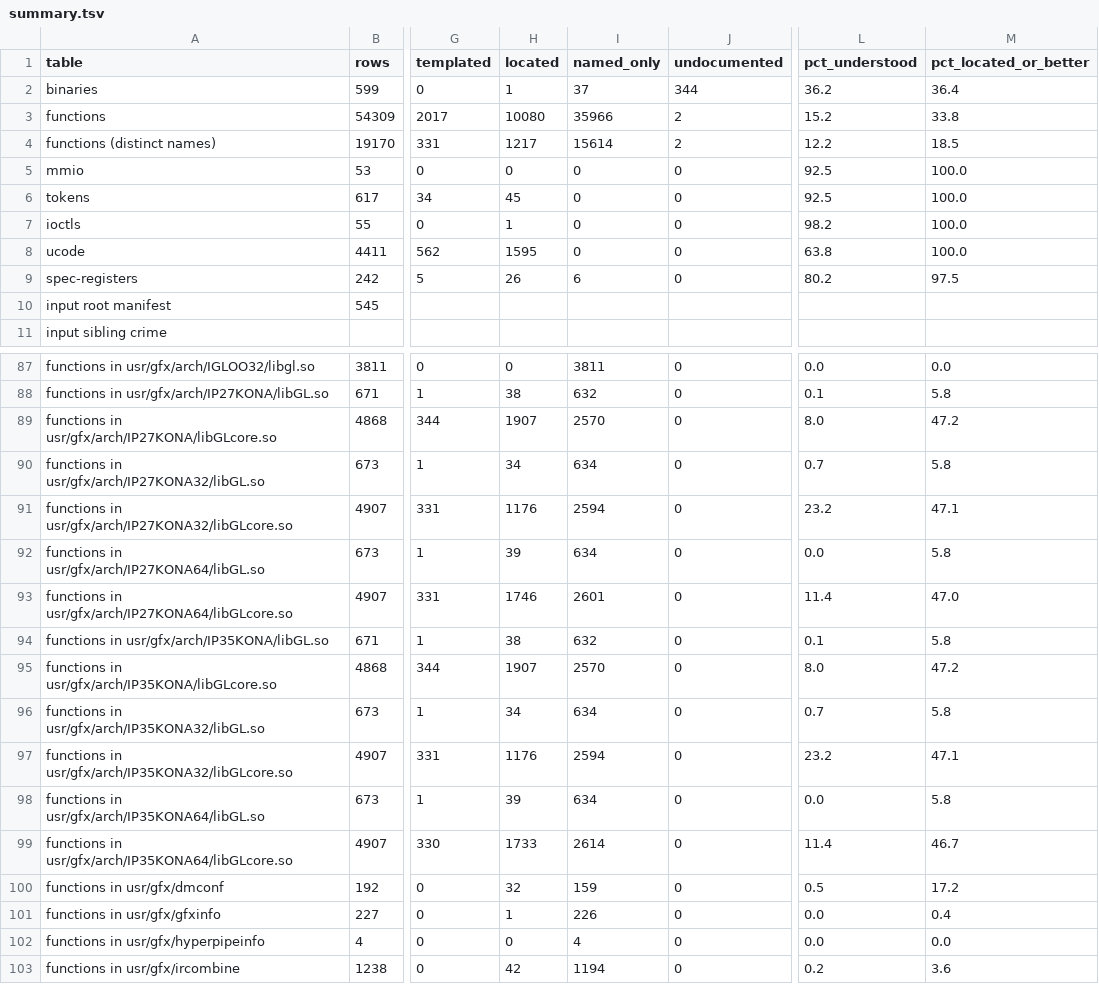
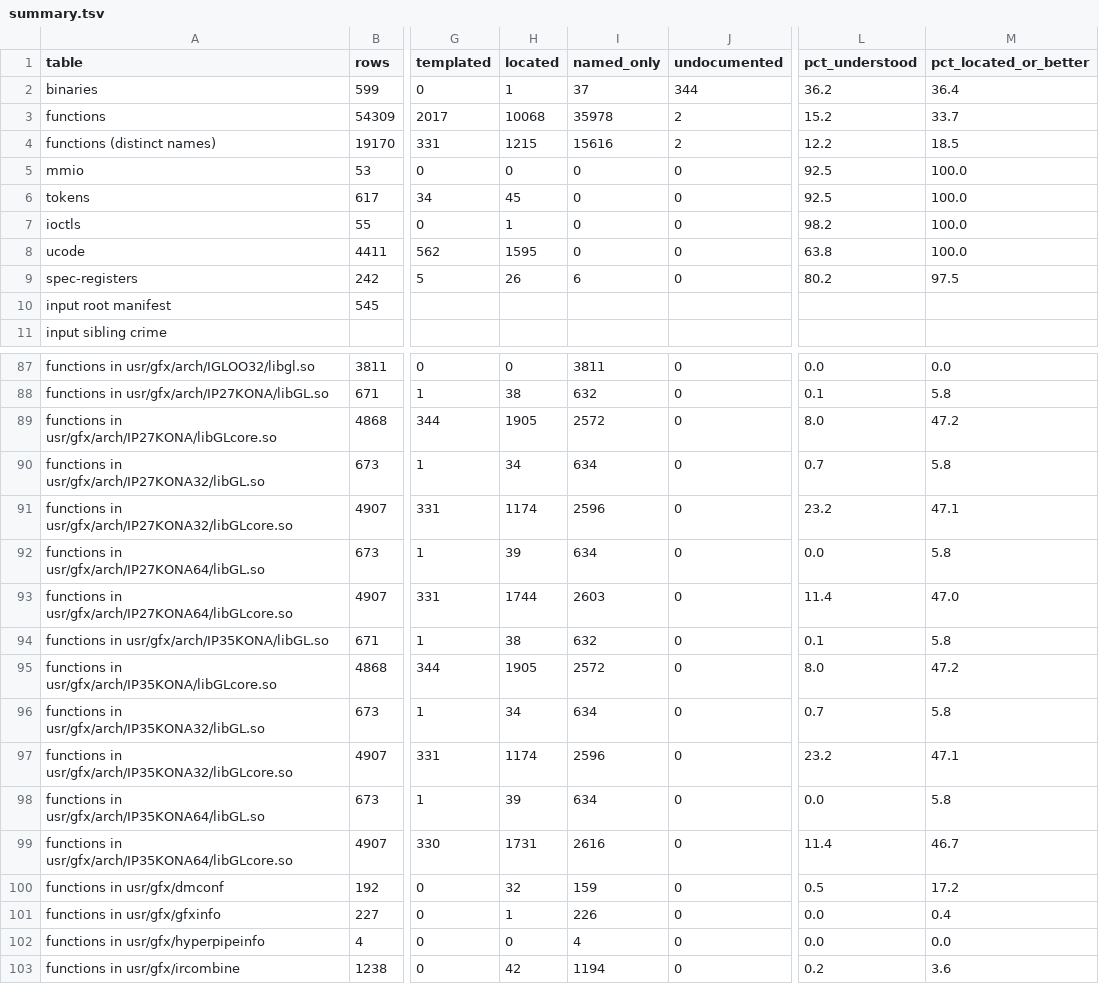
Before and after one commit to jamesbraid/kona, a TSV file: docs/inventory/summary.tsv, drawn as a sheet; only a part is shown, gaps mark what is left out; the diff names each change by its address in the sheet, - before the commit and + after, or states it on an @@ line.

```diff
--- a/docs/inventory/summary.tsv
+++ b/docs/inventory/summary.tsv
-H3 (located): 10080
+H3 (located): 10068
-I3 (named_only): 35966
+I3 (named_only): 35978
-M3 (pct_located_or_better): 33.8
+M3 (pct_located_or_better): 33.7
-H4 (located): 1217
+H4 (located): 1215
-I4 (named_only): 15614
+I4 (named_only): 15616
-H89 (located): 1907
+H89 (located): 1905
-I89 (named_only): 2570
+I89 (named_only): 2572
-H91 (located): 1176
+H91 (located): 1174
-I91 (named_only): 2594
+I91 (named_only): 2596
-H93 (located): 1746
+H93 (located): 1744
-I93 (named_only): 2601
+I93 (named_only): 2603
-H95 (located): 1907
+H95 (located): 1905
-I95 (named_only): 2570
+I95 (named_only): 2572
-H97 (located): 1176
+H97 (located): 1174
-I97 (named_only): 2594
+I97 (named_only): 2596
-H99 (located): 1733
+H99 (located): 1731
-I99 (named_only): 2614
+I99 (named_only): 2616
```
Also changed, not shown: 3 other files.
